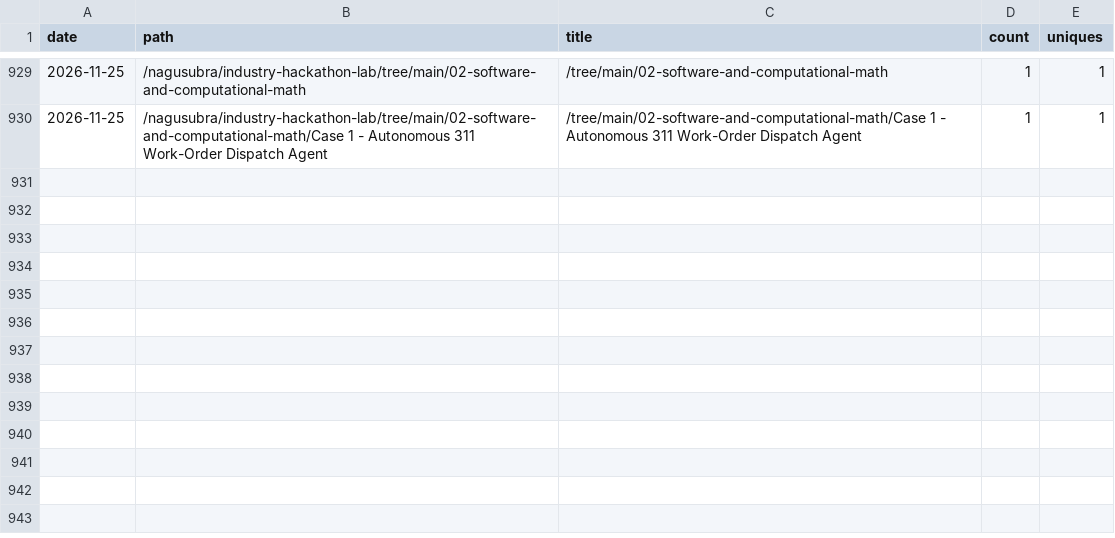
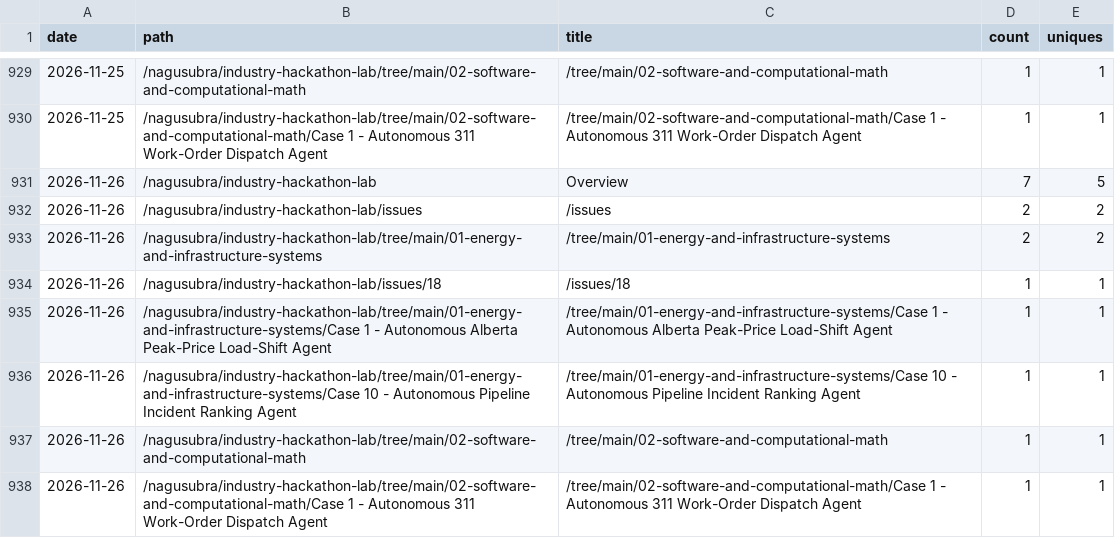
Before and after one commit to nagusubra/traffic, a CSV file: .metrics/data/industry-hackathon-lab/paths.csv, drawn as a sheet; only a part is shown, gaps mark what is left out; the diff names each change by its address in the sheet, - before the commit and + after, or states it on an @@ line.

```diff
--- a/.metrics/data/industry-hackathon-lab/paths.csv
+++ b/.metrics/data/industry-hackathon-lab/paths.csv
+row 931: 2026-11-26 | /nagusubra/industry-hackathon-lab | Overview | 7 | 5
+row 932: 2026-11-26 | /nagusubra/industry-hackathon-lab/issues | /issues | 2 | 2
+row 933: 2026-11-26 | /nagusubra/industry-hackathon-lab/tree/main/01-energy-and-infrastructure-systems | /tree/main/01-energy-and-infrastructure-systems | 2 | 2
+row 934: 2026-11-26 | /nagusubra/industry-hackathon-lab/issues/18 | /issues/18 | 1 | 1
+row 935: 2026-11-26 | /nagusubra/industry-hackathon-lab/tree/main/01-energy-and-infrastructure-systems/Case 1 - Autonomous Alberta Peak-Price Load-Shift Agent | /tree/main/01-energy-and-infrastructure-systems/Case 1 - Autonomous Alberta Peak-Price Load-Shift Agent | 1 | 1
+row 936: 2026-11-26 | /nagusubra/industry-hackathon-lab/tree/main/01-energy-and-infrastructure-systems/Case 10 - Autonomous Pipeline Incident Ranking Agent | /tree/main/01-energy-and-infrastructure-systems/Case 10 - Autonomous Pipeline Incident Ranking Agent | 1 | 1
+row 937: 2026-11-26 | /nagusubra/industry-hackathon-lab/tree/main/02-software-and-computational-math | /tree/main/02-software-and-computational-math | 1 | 1
+row 938: 2026-11-26 | /nagusubra/industry-hackathon-lab/tree/main/02-software-and-computational-math/Case 1 - Autonomous 311 Work-Order Dispatch Agent | /tree/main/02-software-and-computational-math/Case 1 - Autonomous 311 Work-Order Dispatch Agent | 1 | 1
```
Also changed, not shown: .metrics/data/AI-customer-counter/paths.csv, .metrics/data/duvals_triangle_plotter/paths.csv, 17 other files.
